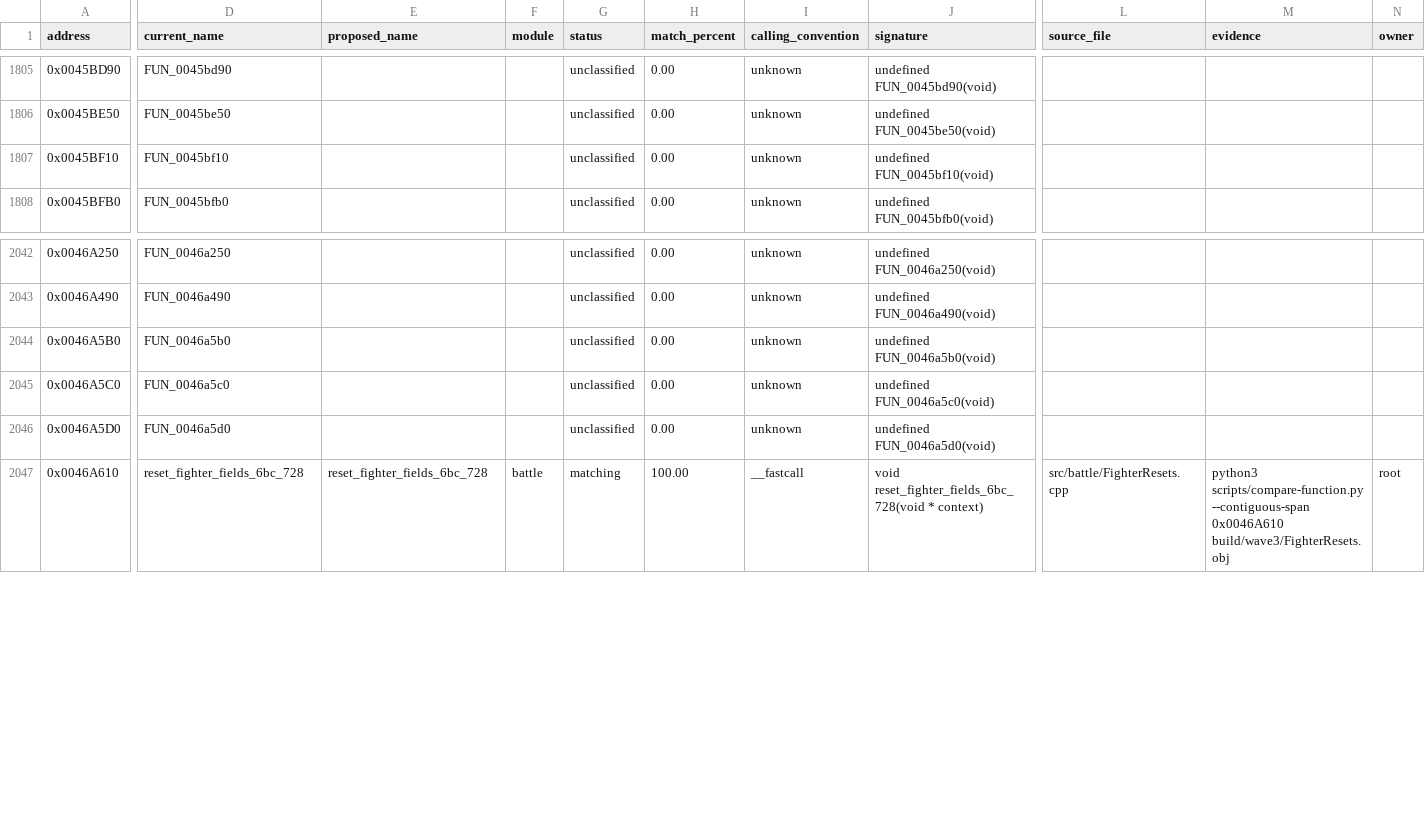
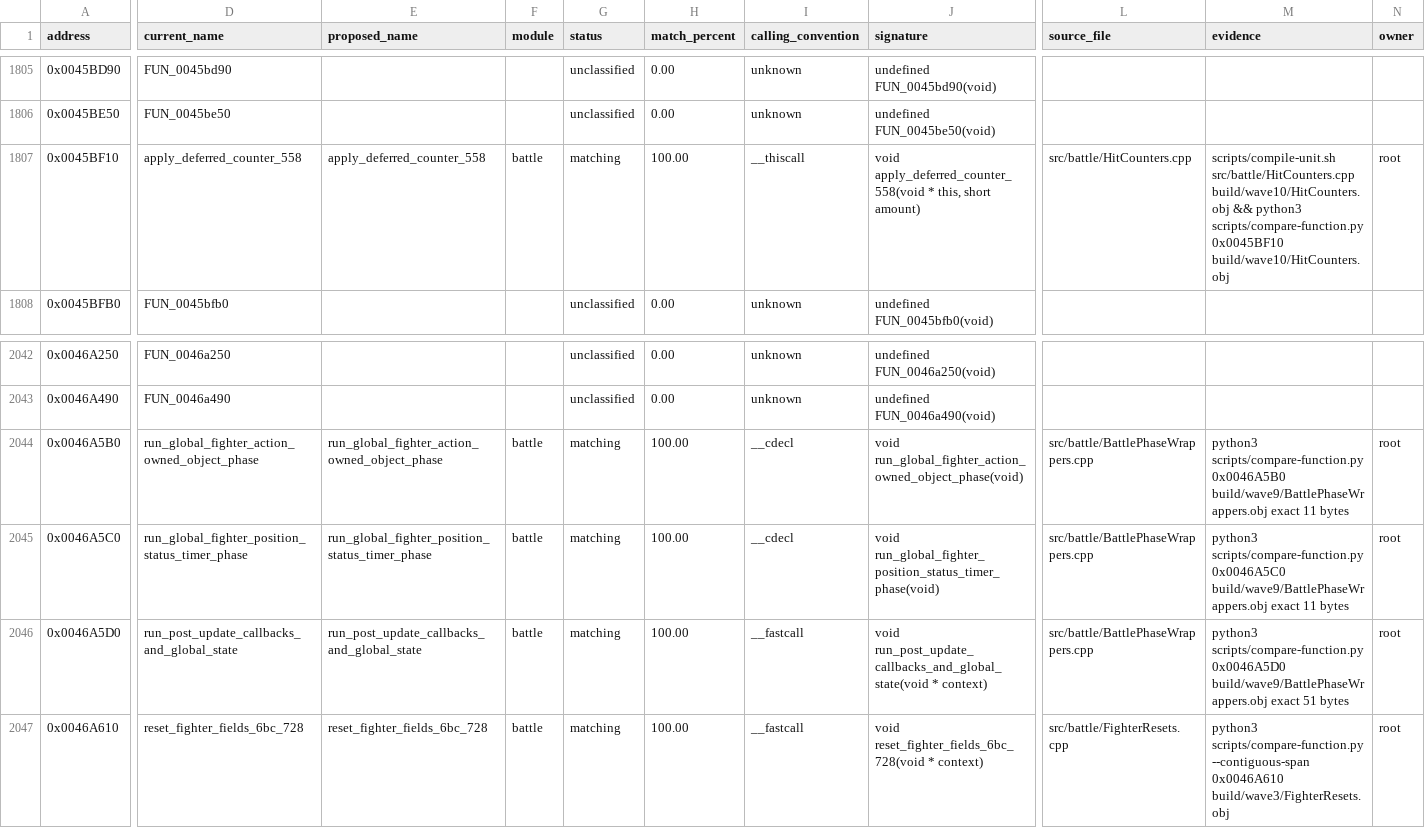
Before and after one commit to N0zoM1z0/th105, a CSV file: config/functions.csv, drawn as a sheet; only a part is shown, gaps mark what is left out; the diff covers the shown part only; the diff names each change by its address in the sheet, - before the commit and + after, or states it on an @@ line.

Commit message:
Reconstruct core fighter and collision phases

```diff
--- a/config/functions.csv
+++ b/config/functions.csv
-D1807 (current_name): FUN_0045bf10
+D1807 (current_name): apply_deferred_counter_558
-E1807 (proposed_name): (empty)
+E1807 (proposed_name): apply_deferred_counter_558
-F1807 (module): (empty)
+F1807 (module): battle
-G1807 (status): unclassified
+G1807 (status): matching
-H1807 (match_percent): 0.00
+H1807 (match_percent): 100.00
-I1807 (calling_convention): unknown
+I1807 (calling_convention): __thiscall
-J1807 (signature): undefined FUN_0045bf10(void)
+J1807 (signature): void apply_deferred_counter_558(void * this, short amount)
-L1807 (source_file): (empty)
+L1807 (source_file): src/battle/HitCounters.cpp
-M1807 (evidence): (empty)
+M1807 (evidence): scripts/compile-unit.sh src/battle/HitCounters.cpp build/wave10/HitCounters.obj && python3 scripts/compare-function.py 0x0045BF10 build/wave10/HitCounters.obj
-N1807 (owner): (empty)
+N1807 (owner): root
-D2044 (current_name): FUN_0046a5b0
+D2044 (current_name): run_global_fighter_action_owned_object_phase
-E2044 (proposed_name): (empty)
+E2044 (proposed_name): run_global_fighter_action_owned_object_phase
-F2044:F2046 (module): (empty)
+F2044:F2046 (module): battle
-G2044:G2046 (status): unclassified
+G2044:G2046 (status): matching
-H2044:H2046 (match_percent): 0.00
+H2044:H2046 (match_percent): 100.00
-I2044:I2045 (calling_convention): unknown
+I2044:I2045 (calling_convention): __cdecl
-J2044 (signature): undefined FUN_0046a5b0(void)
+J2044 (signature): void run_global_fighter_action_owned_object_phase(void)
-L2044:L2046 (source_file): (empty)
+L2044:L2046 (source_file): src/battle/BattlePhaseWrappers.cpp
-M2044 (evidence): (empty)
+M2044 (evidence): python3 scripts/compare-function.py 0x0046A5B0 build/wave9/BattlePhaseWrappers.obj exact 11 bytes
-N2044:N2046 (owner): (empty)
+N2044:N2046 (owner): root
-D2045 (current_name): FUN_0046a5c0
+D2045 (current_name): run_global_fighter_position_status_timer_phase
-E2045 (proposed_name): (empty)
+E2045 (proposed_name): run_global_fighter_position_status_timer_phase
-J2045 (signature): undefined FUN_0046a5c0(void)
+J2045 (signature): void run_global_fighter_position_status_timer_phase(void)
-M2045 (evidence): (empty)
+M2045 (evidence): python3 scripts/compare-function.py 0x0046A5C0 build/wave9/BattlePhaseWrappers.obj exact 11 bytes
-D2046 (current_name): FUN_0046a5d0
+D2046 (current_name): run_post_update_callbacks_and_global_state
-E2046 (proposed_name): (empty)
+E2046 (proposed_name): run_post_update_callbacks_and_global_state
-I2046 (calling_convention): unknown
+I2046 (calling_convention): __fastcall
-J2046 (signature): undefined FUN_0046a5d0(void)
+J2046 (signature): void run_post_update_callbacks_and_global_state(void * context)
-M2046 (evidence): (empty)
+M2046 (evidence): python3 scripts/compare-function.py 0x0046A5D0 build/wave9/BattlePhaseWrappers.obj exact 51 bytes
```
Also changed, not shown: 139 edited cells elsewhere in this file, config/known-globals.csv, config/known-symbols.csv, 10 other files.
